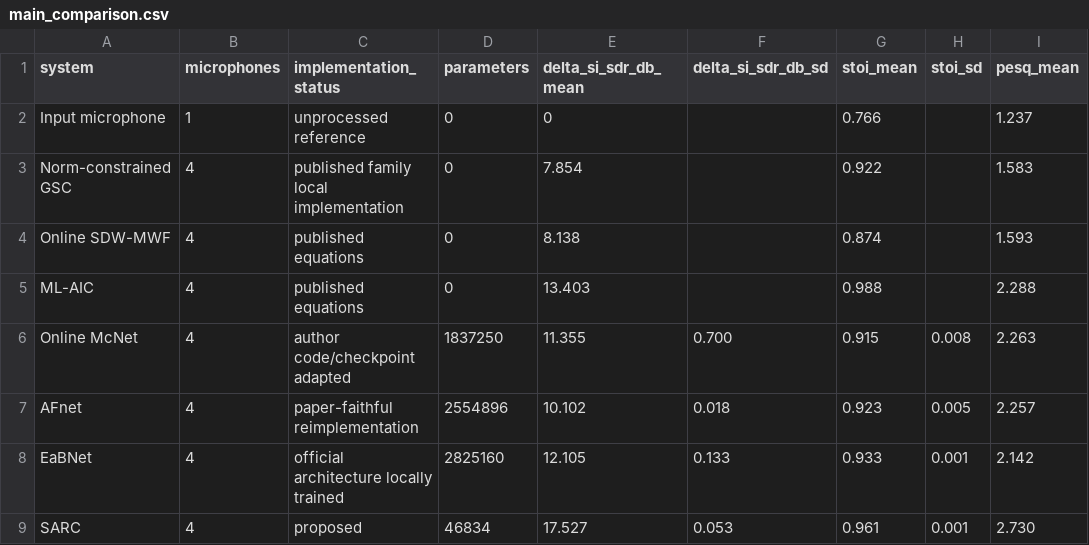
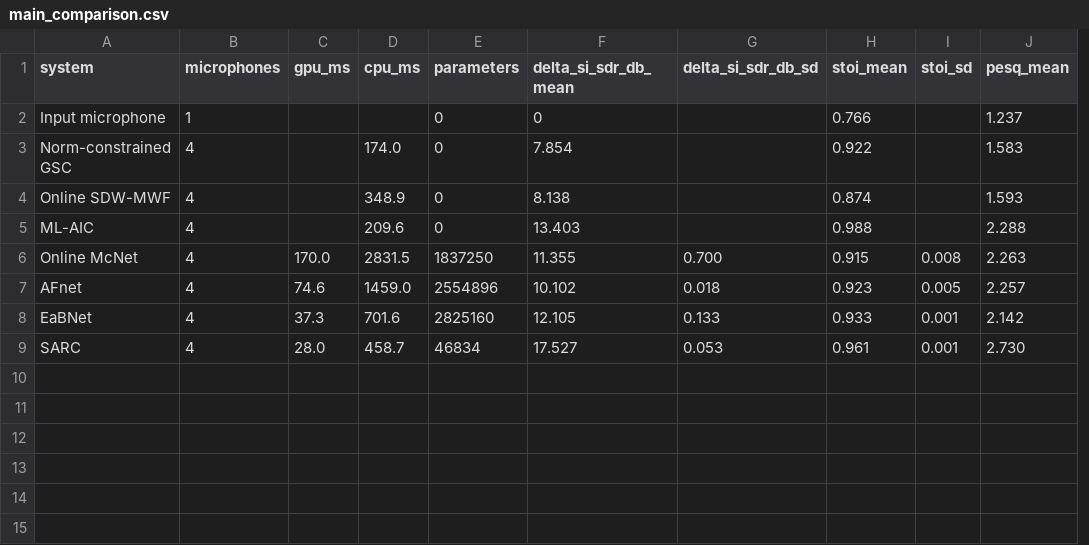
Before and after one commit to jgr2021/SARC, a CSV file: results/main_comparison.csv, drawn as a sheet; only a part is shown; removed rows and columns are numbered as before the commit, all else as after; the diff names each change by its address in the sheet, - before the commit and + after, or states it on an @@ line.

Commit message:
Update SARC manuscript, architecture, runtime tables and public documentation

```diff
--- a/results/main_comparison.csv
+++ b/results/main_comparison.csv
-column C (implementation_status), rows 2-9: unprocessed reference | published family local implementation | published equations | published equations | author code/checkpoint adapted | paper-faithful reimplementation | official architecture locally trained | proposed
+column C (gpu_ms), rows 6-9: 170.0 | 74.6 | 37.3 | 28.0
+column D (cpu_ms), rows 3-9: 174.0 | 348.9 | 209.6 | 2831.5 | 1459.0 | 701.6 | 458.7
```
Also changed, not shown: results/ablation.csv, 19 other files.
